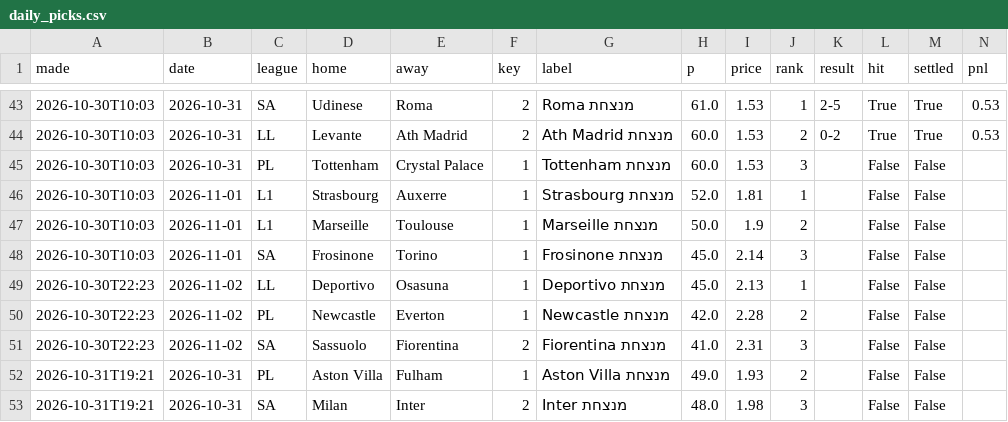
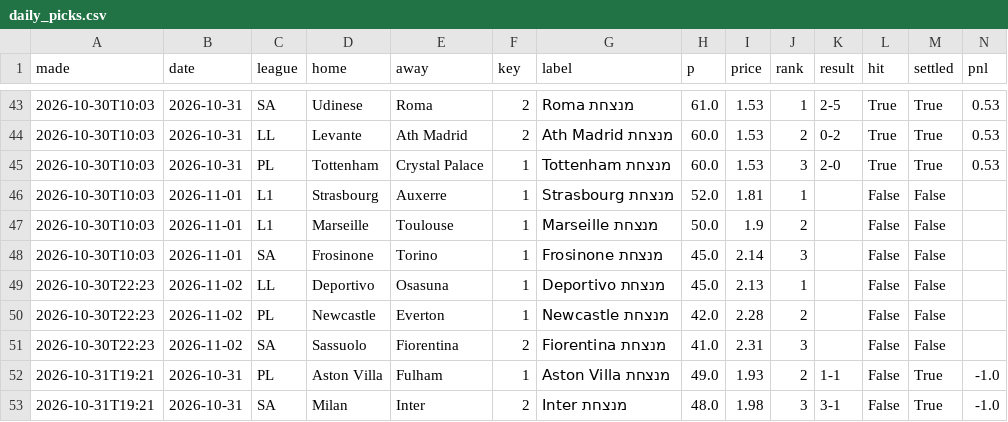
Before and after one commit to itzik200592-byte/score-oracle, a CSV file: data/daily_picks.csv, drawn as a sheet; only a part is shown, gaps mark what is left out.

```diff
--- a/data/daily_picks.csv
+++ b/data/daily_picks.csv
@@ -44,3 +44,3 @@ made,date,league,home,away,key,label,p,price,rank,result,hit,settled,pnl
 2026-10-30T10:03,2026-10-31,LL,Levante,Ath Madrid,2,Ath Madrid מנצחת,60.0,1.53,2,0-2,True,True,0.53
-2026-10-30T10:03,2026-10-31,PL,Tottenham,Crystal Palace,1,Tottenham מנצחת,60.0,1.53,3,,False,False,
+2026-10-30T10:03,2026-10-31,PL,Tottenham,Crystal Palace,1,Tottenham מנצחת,60.0,1.53,3,2-0,True,True,0.53
 2026-10-30T10:03,2026-11-01,L1,Strasbourg,Auxerre,1,Strasbourg מנצחת,52.0,1.81,1,,False,False,
@@ -51,3 +51,3 @@ made,date,league,home,away,key,label,p,price,rank,result,hit,settled,pnl
 2026-10-30T22:23,2026-11-02,SA,Sassuolo,Fiorentina,2,Fiorentina מנצחת,41.0,2.31,3,,False,False,
-2026-10-31T19:21,2026-10-31,PL,Aston Villa,Fulham,1,Aston Villa מנצחת,49.0,1.93,2,,False,False,
-2026-10-31T19:21,2026-10-31,SA,Milan,Inter,2,Inter מנצחת,48.0,1.98,3,,False,False,
+2026-10-31T19:21,2026-10-31,PL,Aston Villa,Fulham,1,Aston Villa מנצחת,49.0,1.93,2,1-1,False,True,-1.0
+2026-10-31T19:21,2026-10-31,SA,Milan,Inter,2,Inter מנצחת,48.0,1.98,3,3-1,False,True,-1.0
```
Also changed, not shown: data/ledger.csv, data/paper_bets.csv, 3 other files.
